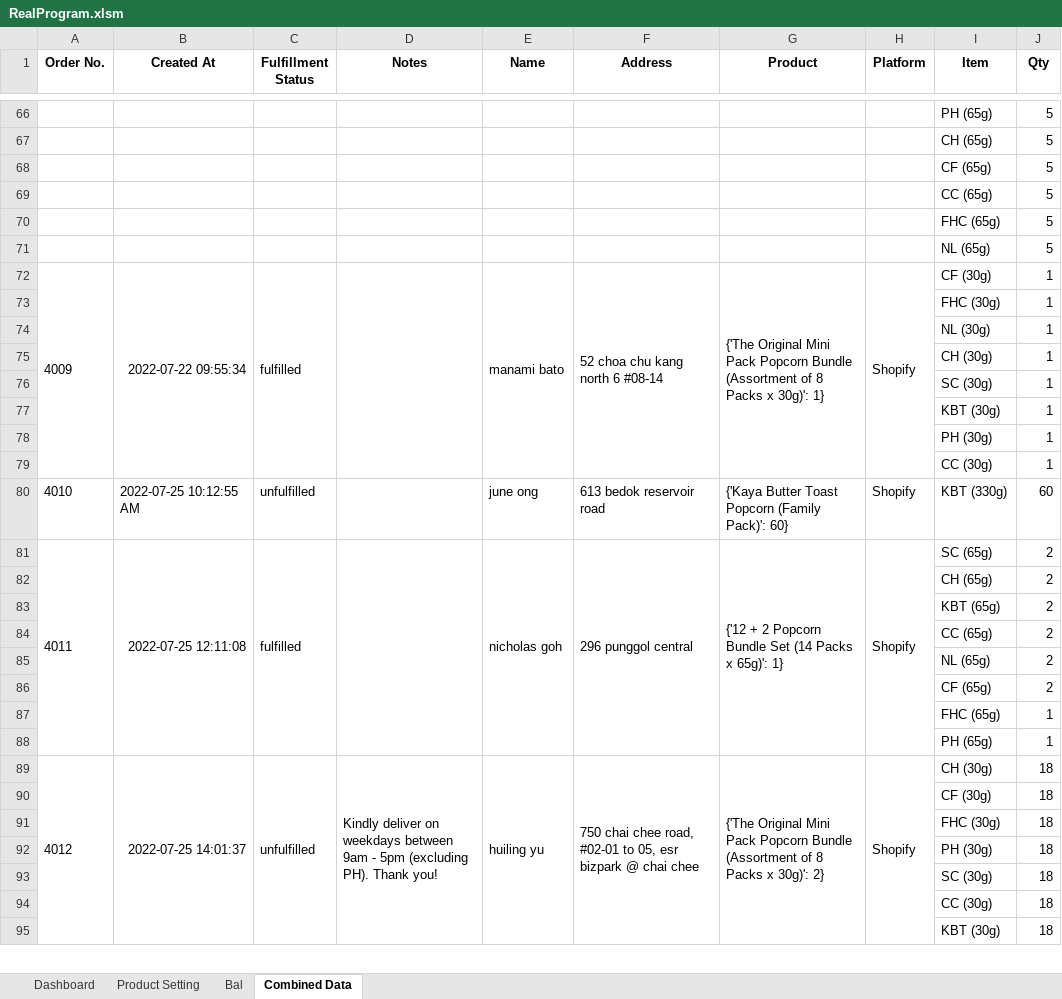
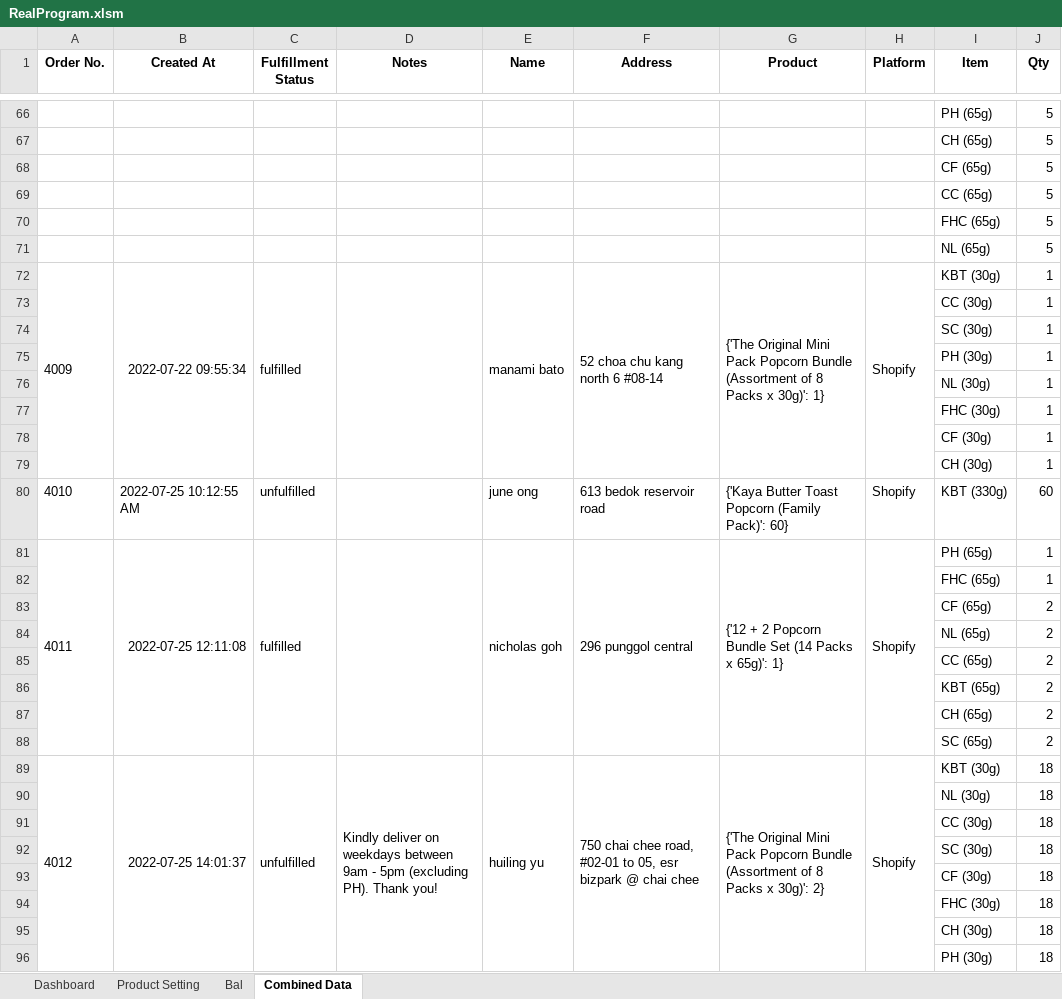
Before and after one commit to TKG-IT-team/Inventory-System, an Excel workbook: RealProgram.xlsm, sheet Combined Data, drawn as a sheet; only a part is shown, gaps mark what is left out; values as stored, in another font and other column widths than the file's, no borders; conditional formats not drawn; removed rows and columns are numbered as before the commit, all else as after; the diff covers the shown part only; the diff names each change by its address in the sheet, - before the commit and + after, or states it on an @@ line.

Commit message:
Update real data and package getAllData py to exe

```diff
--- a/RealProgram.xlsm (sheet Combined Data)
+++ b/RealProgram.xlsm (sheet Combined Data)
-I72 (Item): CF (30g)
+I72 (Item): KBT (30g)
@@ row 79 moved to row 73: CC (30g) @@
@@ row 76 moved to row 74: SC (30g) @@
@@ row 78 moved to row 75: PH (30g) @@
+row 76:  |  |  |  |  |  |  |  | NL (30g) | 1
-I78 (Item): NL (30g)
+I78 (Item): CF (30g)
-row 77:  |  |  |  |  |  |  |  | KBT (30g) | 1
-I81 (Item): SC (65g)
+I81 (Item): PH (65g)
-J81 (Qty): 2
+J81 (Qty): 1
+row 82:  |  |  |  |  |  |  |  | FHC (65g) | 1
@@ row 86 moved to row 83: CF (65g) @@
@@ row 54 moved to row 84: NL (65g) @@
@@ row 84 moved to row 85: CC (65g) @@
@@ row 83 moved to row 86: KBT (65g) @@
-row 85:  |  |  |  |  |  |  |  | NL (65g) | 2
@@ row 87 moved to row 46: FHC (65g) @@
-row 88:  |  |  |  |  |  |  |  | PH (65g) | 1
+row 88:  |  |  |  |  |  |  |  | SC (65g) | 2
-I89 (Item): CH (30g)
+I89 (Item): KBT (30g)
@@ row 96 moved to row 90: NL (30g) @@
@@ row 94 moved to row 91: CC (30g) @@
@@ row 93 moved to row 92: SC (30g) @@
+row 95:  |  |  |  |  |  |  |  | CH (30g) | 18
-row 95:  |  |  |  |  |  |  |  | KBT (30g) | 18
```
Also changed, not shown: 4 added rows, 4 removed rows, 16 moved rows, 14 edited cells and merged cells elsewhere in this sheet, sheet Bal, hidden cells, charts or pictures, 9 other files.
